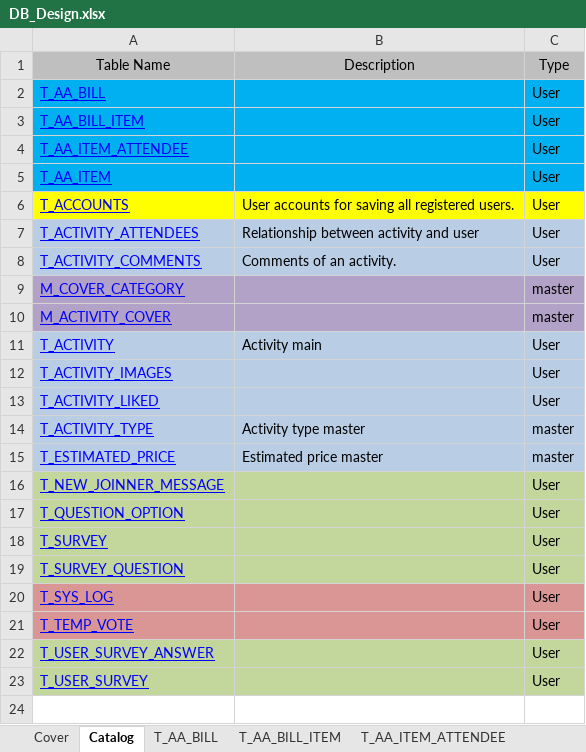
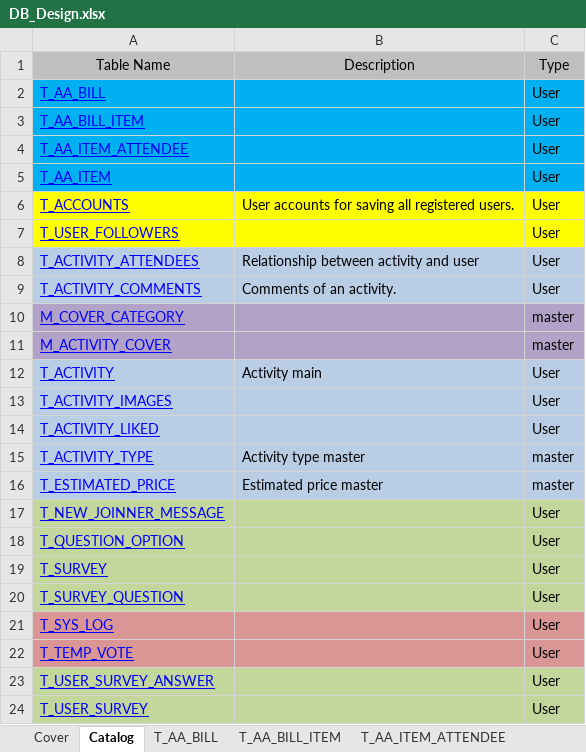
Before and after one commit to MichelleHSM/InboDoc, an Excel workbook: DB_Design.xlsx, sheet Catalog, drawn as a sheet; values as stored, in another font and other column widths than the file's, no borders; the diff names each change by its address in the sheet, - before the commit and + after, or states it on an @@ line.

Commit message:
Add user followers
Add user followers table.

```diff
--- a/DB_Design.xlsx (sheet Catalog)
+++ b/DB_Design.xlsx (sheet Catalog)
+row 7: T_USER_FOLLOWERS |  | User
```
Also changed, not shown: sheet T_ESTIMATED_PRICE, sheet T_ACTIVITY_TYPE, other sheet tabs.
